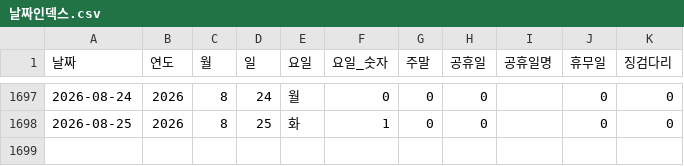
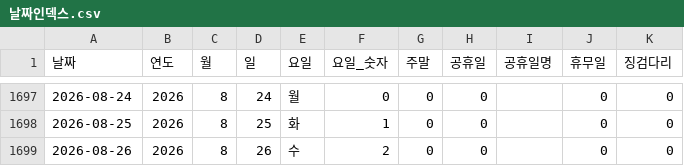
Before and after one commit to CSID-DGU/2026-1-CECD1-3-Hanwool-06, a CSV file: analysis/risk_snapshot/data/processed_data/날짜인덱스.csv, drawn as a sheet; only a part is shown, gaps mark what is left out.

```diff
--- a/analysis/risk_snapshot/data/processed_data/날짜인덱스.csv
+++ b/analysis/risk_snapshot/data/processed_data/날짜인덱스.csv
@@ -1698 +1698,2 @@
 2026-08-25,2026,8,25,화,1,0,0,,0,0
+2026-08-26,2026,8,26,수,2,0,0,,0,0
```
Also changed, not shown: 1 other file.
